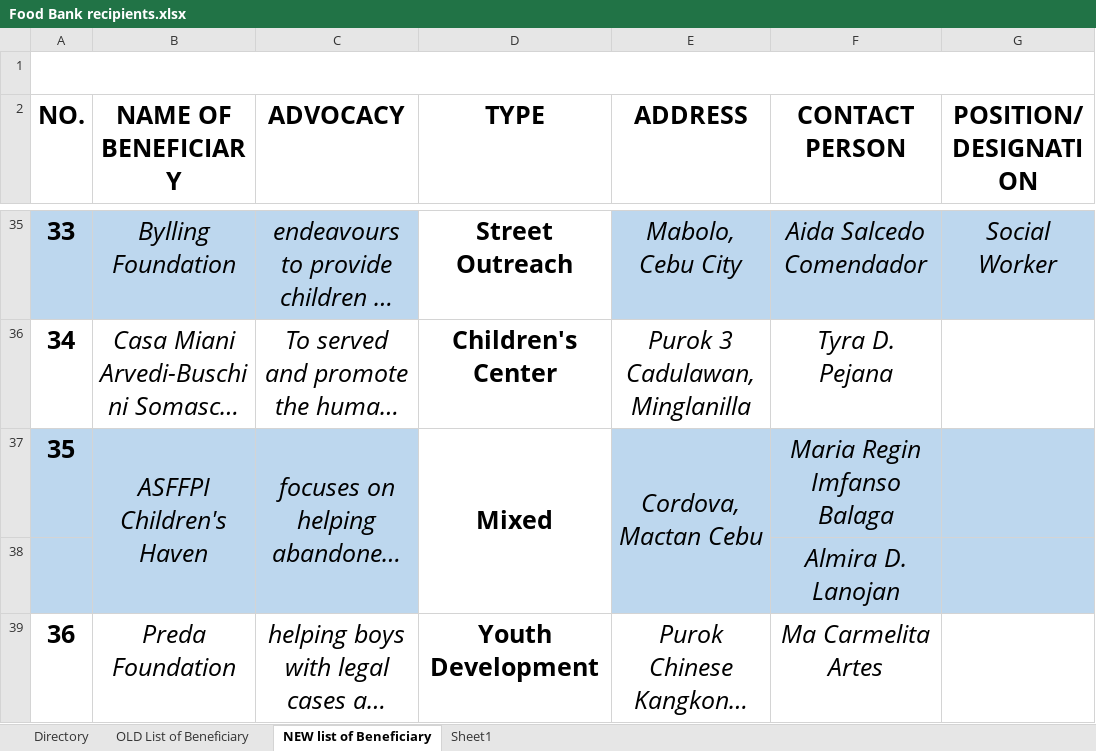
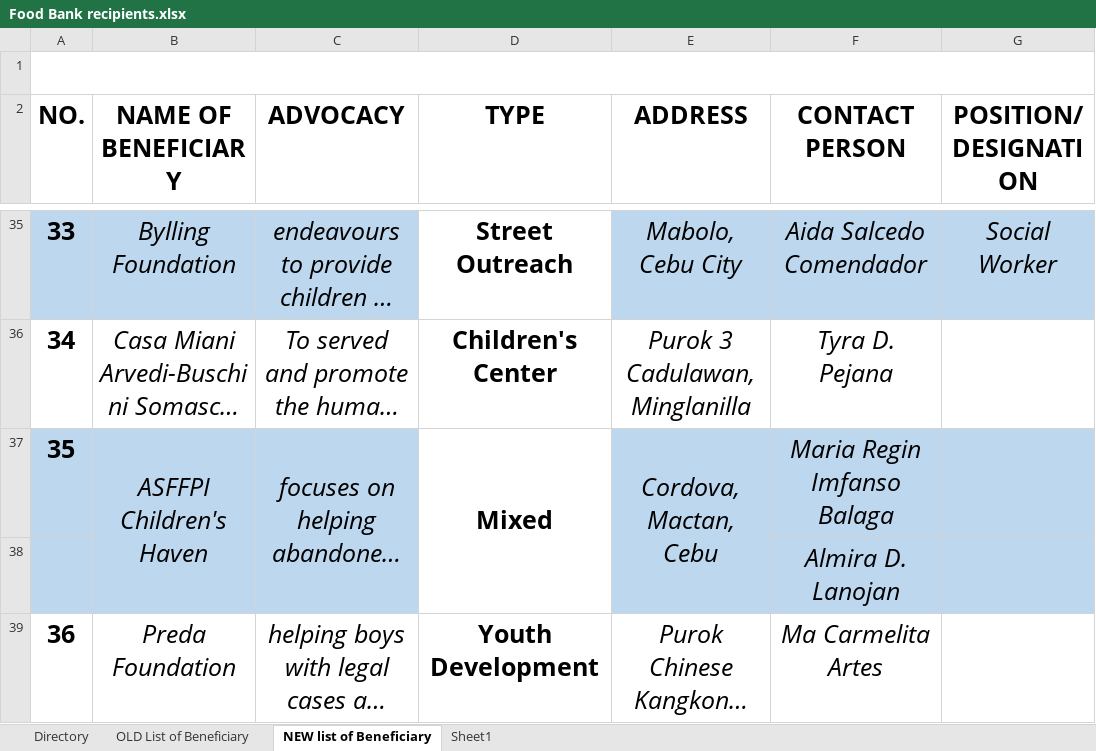
Before and after one commit to ianjaycalonia/second_serve, an Excel workbook: FoodBank Files/Food Bank recipients.xlsx, sheet NEW list of Beneficiary, drawn as a sheet; only a part is shown, gaps mark what is left out; long unchanged cells end in …; values as stored, in another font and other column widths than the file's, no borders; the diff names each change by its address in the sheet, - before the commit and + after, or states it on an @@ line.

```diff
--- a/FoodBank Files/Food Bank recipients.xlsx (sheet NEW list of Beneficiary)
+++ b/FoodBank Files/Food Bank recipients.xlsx (sheet NEW list of Beneficiary)
-E37 (ADDRESS): Cordova, Mactan Cebu
+E37 (ADDRESS): Cordova, Mactan, Cebu
```
Also changed, not shown: FoodBank Files/Product In.xlsx, 10 other files.
